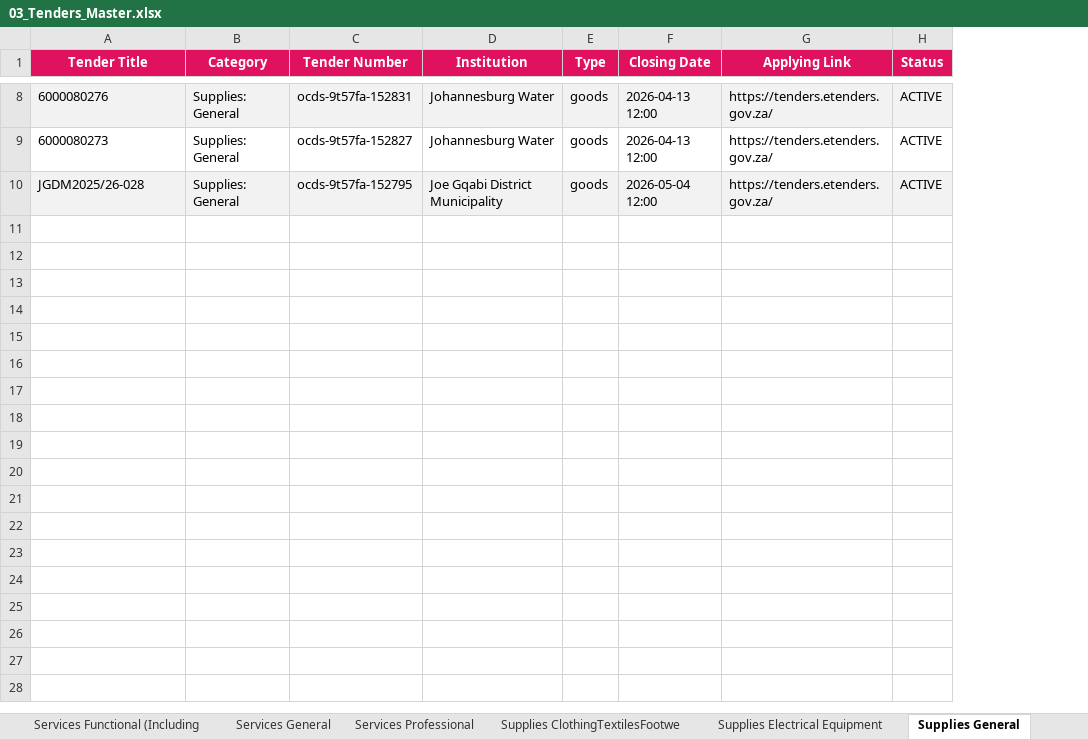
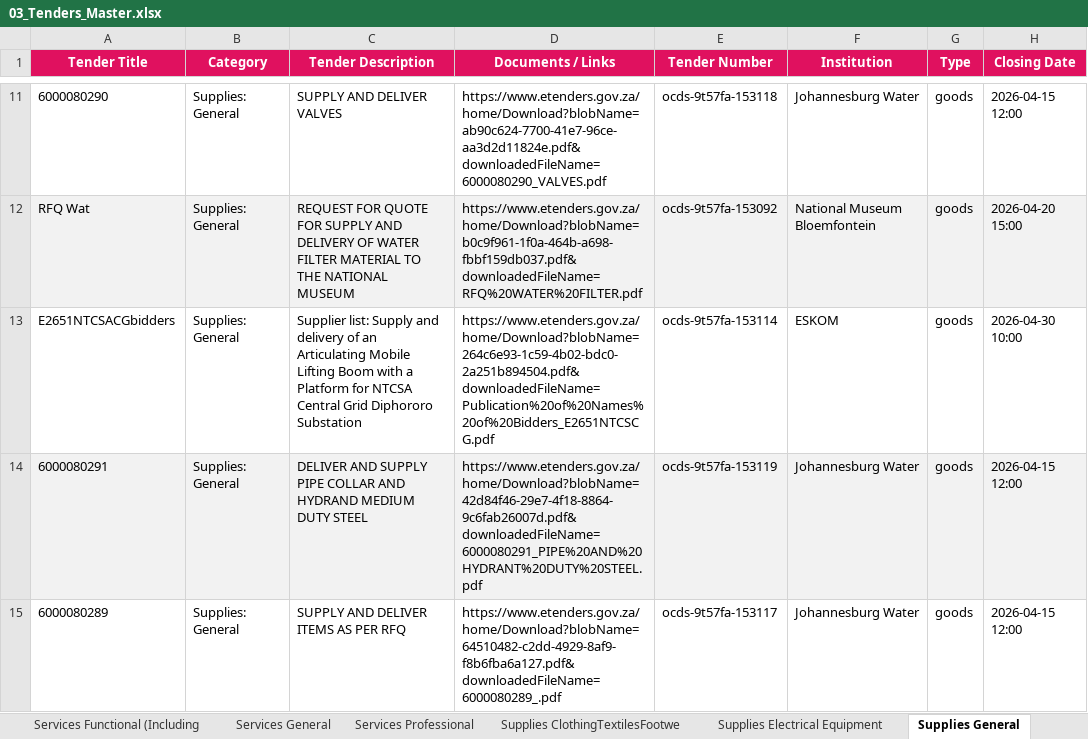
Before and after one commit to RokctAI/opportunities, an Excel workbook: published/03_Tenders_Master.xlsx, sheet Supplies General, drawn as a sheet; only a part is shown, gaps mark what is left out; values as stored, in another font and other column widths than the file's, no borders; removed rows and columns are numbered as before the commit, all else as after; the diff covers the shown part only; the diff names each change by its address in the sheet, - before the commit and + after, or states it on an @@ line.

```diff
--- a/published/03_Tenders_Master.xlsx (sheet Supplies General)
+++ b/published/03_Tenders_Master.xlsx (sheet Supplies General)
+column C (Tender Description), row 11: SUPPLY AND DELIVER VALVES; rows 14-15: DELIVER AND SUPPLY PIPE COLLAR AND HYDRAND MEDIUM DUTY STEEL | SUPPLY AND DELIVER ITEMS AS PER RFQ
+column D (Documents / Links), row 11: https://www.etenders.gov.za/home/Download?blobName=ab90c624-7700-41e7-96ce-aa3d2d11824e.pdf&downloadedFileName=6000080290_VALVES.pdf; rows 14-15: https://www.etenders.gov.za/home/Download?blobName=42d84f46-29e7-4f18-8864-9c6fab26007d.pdf&downloadedFileName=6000080291_PIPE%20AND%20HYDRANT%20DUTY%20STEEL.pdf | https://www.etenders.gov.za/home/Download?blobName=64510482-c2dd-4929-8af9-f8b6fba6a127.pdf&downloadedFileName=6000080289_.pdf
-column G (Applying Link), rows 8-10: all https://tenders.etenders.gov.za/
-column H (Status), rows 8-10: all ACTIVE
-A11 (Tender Title): 6000080276
+A11 (Tender Title): 6000080290
-A11:B11 fill: #F2F2F2
+A11:B11 fill: none
-E11 (Tender Number): ocds-9t57fa-152831
+E11 (Tender Number): ocds-9t57fa-153118
-E11:H11 fill: #F2F2F2
+E11:H11 fill: none
-H11 (Closing Date): 2026-04-13 12:00
+H11 (Closing Date): 2026-04-15 12:00
+row 12: RFQ Wat | Supplies: General | REQUEST FOR QUOTE FOR SUPPLY AND DELIVERY OF WATER FILTER MATERIAL TO THE NATIONAL MUSEUM | https://www.etenders.gov.za/home/Download?blobName=b0c9f961-1f0a-464b-a698-fbbf159db037.pdf&downloadedFileName=RFQ%20WATER%20FILTER.pdf | ocds-9t57fa-153092 | National Museum Bloemfontein | goods | 2026-04-20 15:00
+row 13: E2651NTCSACGbidders | Supplies: General | Supplier list: Supply and delivery of an Articulating Mobile Lifting Boom with a Platform for NTCSA Central Grid Diphororo Substation | https://www.etenders.gov.za/home/Download?blobName=264c6e93-1c59-4b02-bdc0-2a251b894504.pdf&downloadedFileName=Publication%20of%20Names%20of%20Bidders_E2651NTCSCG.pdf | ocds-9t57fa-153114 | ESKOM | goods | 2026-04-30 10:00
-A14 (Tender Title): 6000080273
+A14 (Tender Title): 6000080291
-A14:B14 fill: none
+A14:B14 fill: #F2F2F2
-E14 (Tender Number): ocds-9t57fa-152827
+E14 (Tender Number): ocds-9t57fa-153119
-E14:H14 fill: none
+E14:H14 fill: #F2F2F2
-H14 (Closing Date): 2026-04-13 12:00
+H14 (Closing Date): 2026-04-15 12:00
-A15 (Tender Title): JGDM2025/26-028
+A15 (Tender Title): 6000080289
-A15:B15 fill: #F2F2F2
+A15:B15 fill: none
-E15 (Tender Number): ocds-9t57fa-152795
+E15 (Tender Number): ocds-9t57fa-153117
-E15:H15 fill: #F2F2F2
+E15:H15 fill: none
-F15 (Institution): Joe Gqabi District Municipality
+F15 (Institution): Johannesburg Water
-H15 (Closing Date): 2026-05-04 12:00
+H15 (Closing Date): 2026-04-15 12:00
```
Also changed, not shown: 4 added rows, 1 removed row, 18 edited cells and cell formats elsewhere in this sheet, sheet Services Professional, sheet Other service activities, sheet Activities of head offices; man, sheet Construction, sheet Manufacturing, sheet Rental and leasing activities, 20 more sheets, other sheet tabs, published/01_Equity_Africa.xlsx, published/01_Equity_Global.xlsx, 39 other files.
